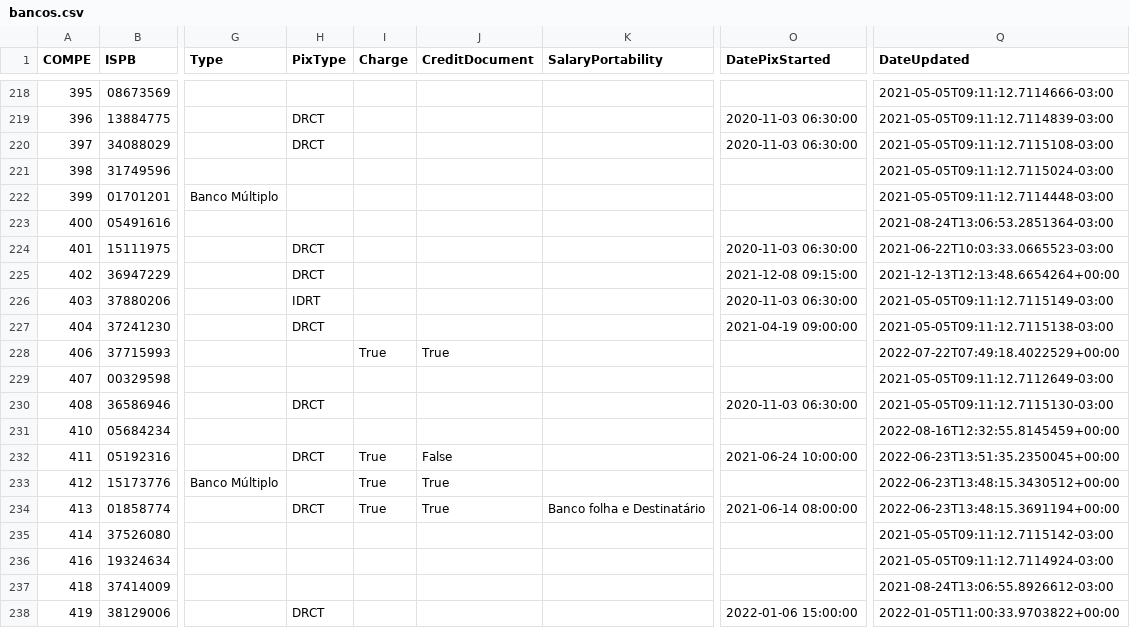
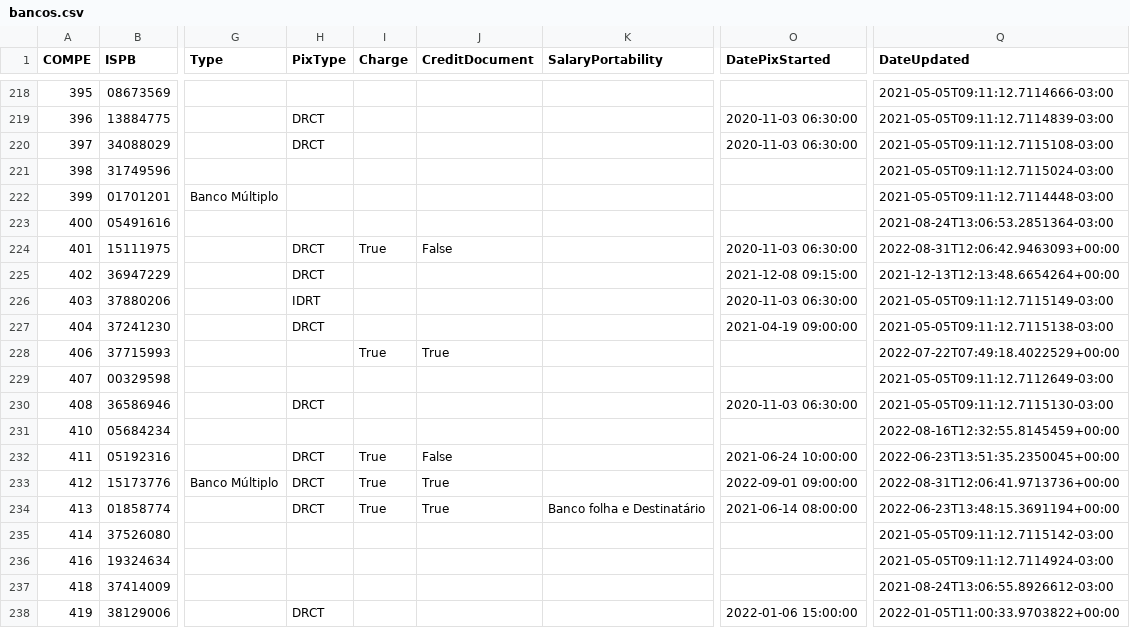
Before and after one commit to guibranco/BancosBrasileiros, a CSV file: data/bancos.csv, drawn as a sheet; only a part is shown, gaps mark what is left out; the diff names each change by its address in the sheet, - before the commit and + after, or states it on an @@ line.

```diff
--- a/data/bancos.csv
+++ b/data/bancos.csv
-I224 (Charge): (empty)
+I224 (Charge): True
-J224 (CreditDocument): (empty)
+J224 (CreditDocument): False
-Q224 (DateUpdated): 2021-06-22T10:03:33.0665523-03:00
+Q224 (DateUpdated): 2022-08-31T12:06:42.9463093+00:00
-H233 (PixType): (empty)
+H233 (PixType): DRCT
-O233 (DatePixStarted): (empty)
+O233 (DatePixStarted): 2022-09-01 09:00:00
-Q233 (DateUpdated): 2022-06-23T13:48:15.3430512+00:00
+Q233 (DateUpdated): 2022-08-31T12:06:41.9713736+00:00
```
Also changed, not shown: 4 other files.
